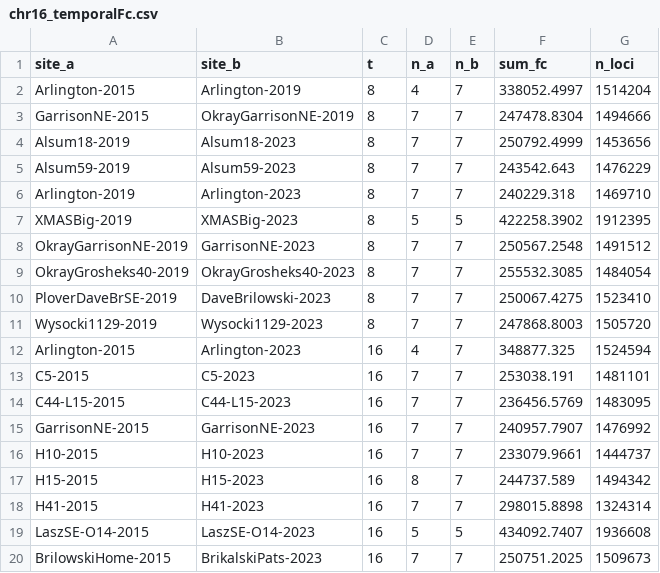
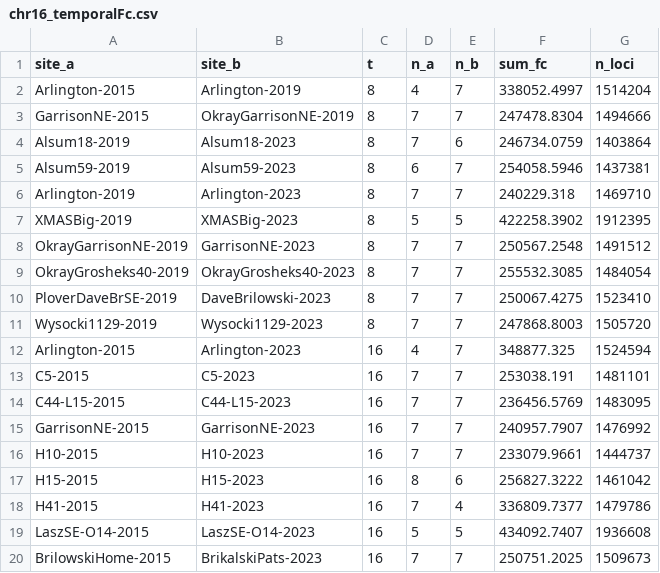
Before and after one commit to Sohan-All/Spatiotemporal-CPB-Modeling-with-SLiM, a CSV file: data/Fc_per_chr/chr16_temporalFc.csv, drawn as a sheet.

Commit message:
updating fc values and rewiring for new fc

```diff
--- a/data/Fc_per_chr/chr16_temporalFc.csv
+++ b/data/Fc_per_chr/chr16_temporalFc.csv
@@ -3,4 +3,4 @@ Arlington-2015,Arlington-2019,8,4,7,338052.4997,1514204
 GarrisonNE-2015,OkrayGarrisonNE-2019,8,7,7,247478.8304,1494666
-Alsum18-2019,Alsum18-2023,8,7,7,250792.4999,1453656
-Alsum59-2019,Alsum59-2023,8,7,7,243542.643,1476229
+Alsum18-2019,Alsum18-2023,8,7,6,246734.0759,1403864
+Alsum59-2019,Alsum59-2023,8,6,7,254058.5946,1437381
 Arlington-2019,Arlington-2023,8,7,7,240229.318,1469710
@@ -16,4 +16,4 @@ GarrisonNE-2015,GarrisonNE-2023,16,7,7,240957.7907,1476992
 H10-2015,H10-2023,16,7,7,233079.9661,1444737
-H15-2015,H15-2023,16,8,7,244737.589,1494342
-H41-2015,H41-2023,16,7,7,298015.8898,1324314
+H15-2015,H15-2023,16,8,6,256827.3222,1461042
+H41-2015,H41-2023,16,7,4,336809.7377,1479786
 LaszSE-O14-2015,LaszSE-O14-2023,16,5,5,434092.7407,1936608
```
Also changed, not shown: data/Fc_per_chr/chr14_temporalFc.csv, data/Fc_per_chr/chr17_temporalFc.csv, 17 other files.
